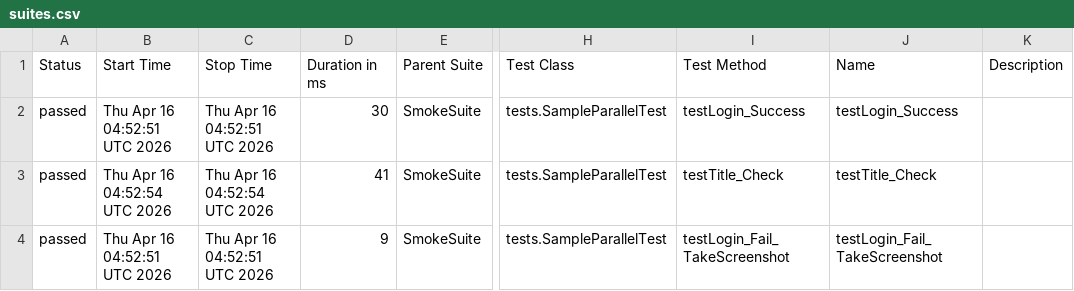
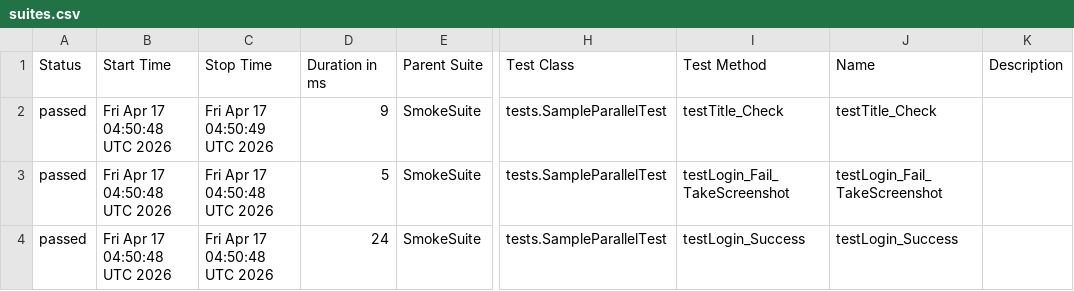
Before and after one commit to TienDattttt/selenium--framework, a CSV file: data/suites.csv, drawn as a sheet; only a part is shown, gaps mark what is left out; the diff names each change by its address in the sheet, - before the commit and + after, or states it on an @@ line.

```diff
--- a/data/suites.csv
+++ b/data/suites.csv
-B2 (Start Time): Thu Apr 16 04:52:51 UTC 2026
+B2 (Start Time): Fri Apr 17 04:50:48 UTC 2026
-C2 (Stop Time): Thu Apr 16 04:52:51 UTC 2026
+C2 (Stop Time): Fri Apr 17 04:50:49 UTC 2026
-D2 (Duration in ms): 30
+D2 (Duration in ms): 9
-I2 (Test Method): testLogin_Success
+I2 (Test Method): testTitle_Check
-J2 (Name): testLogin_Success
+J2 (Name): testTitle_Check
-B3 (Start Time): Thu Apr 16 04:52:54 UTC 2026
+B3 (Start Time): Fri Apr 17 04:50:48 UTC 2026
-C3 (Stop Time): Thu Apr 16 04:52:54 UTC 2026
+C3 (Stop Time): Fri Apr 17 04:50:48 UTC 2026
-D3 (Duration in ms): 41
+D3 (Duration in ms): 5
-I3 (Test Method): testTitle_Check
+I3 (Test Method): testLogin_Fail_TakeScreenshot
-J3 (Name): testTitle_Check
+J3 (Name): testLogin_Fail_TakeScreenshot
-B4 (Start Time): Thu Apr 16 04:52:51 UTC 2026
+B4 (Start Time): Fri Apr 17 04:50:48 UTC 2026
-C4 (Stop Time): Thu Apr 16 04:52:51 UTC 2026
+C4 (Stop Time): Fri Apr 17 04:50:48 UTC 2026
-D4 (Duration in ms): 9
+D4 (Duration in ms): 24
-I4 (Test Method): testLogin_Fail_TakeScreenshot
+I4 (Test Method): testLogin_Success
-J4 (Name): testLogin_Fail_TakeScreenshot
+J4 (Name): testLogin_Success
```
Also changed, not shown: 33 other files.
